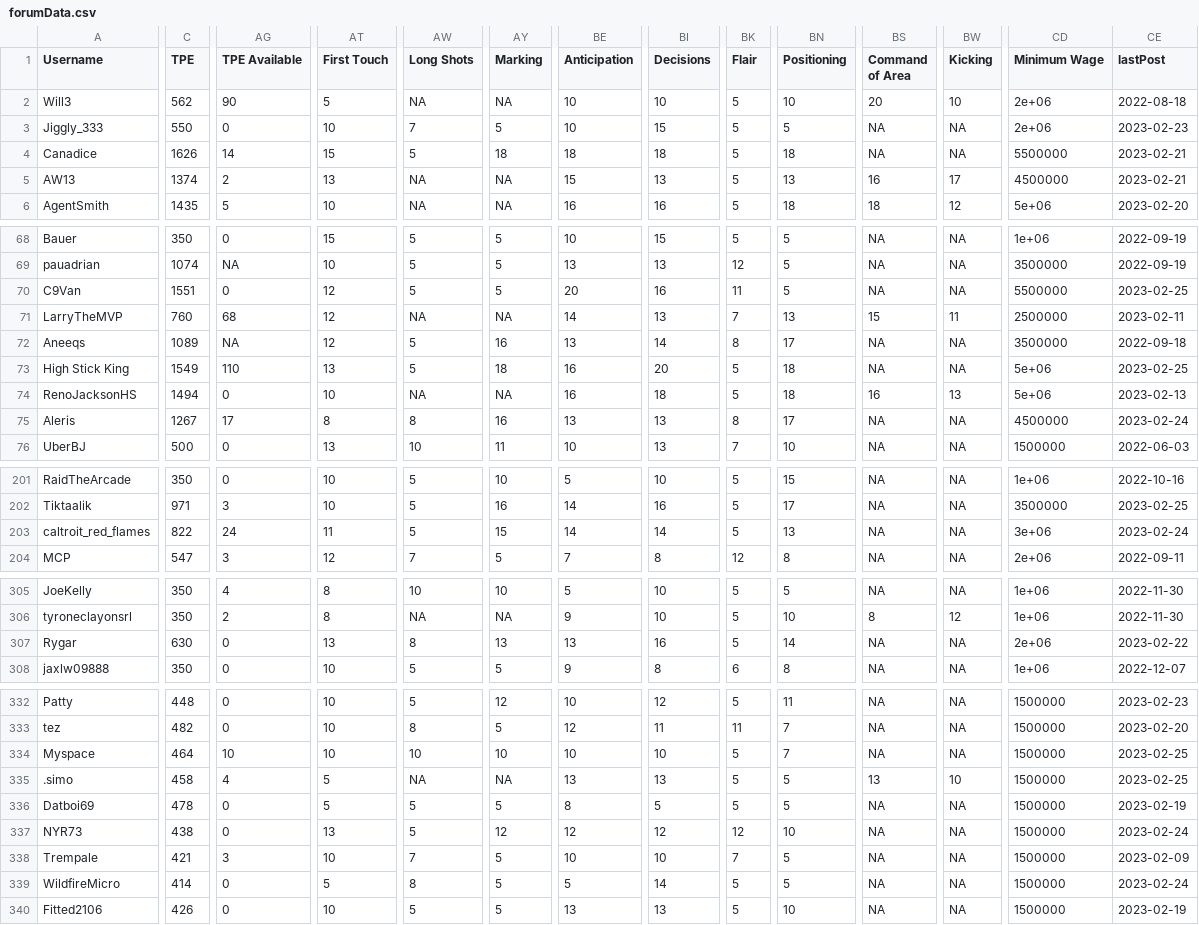
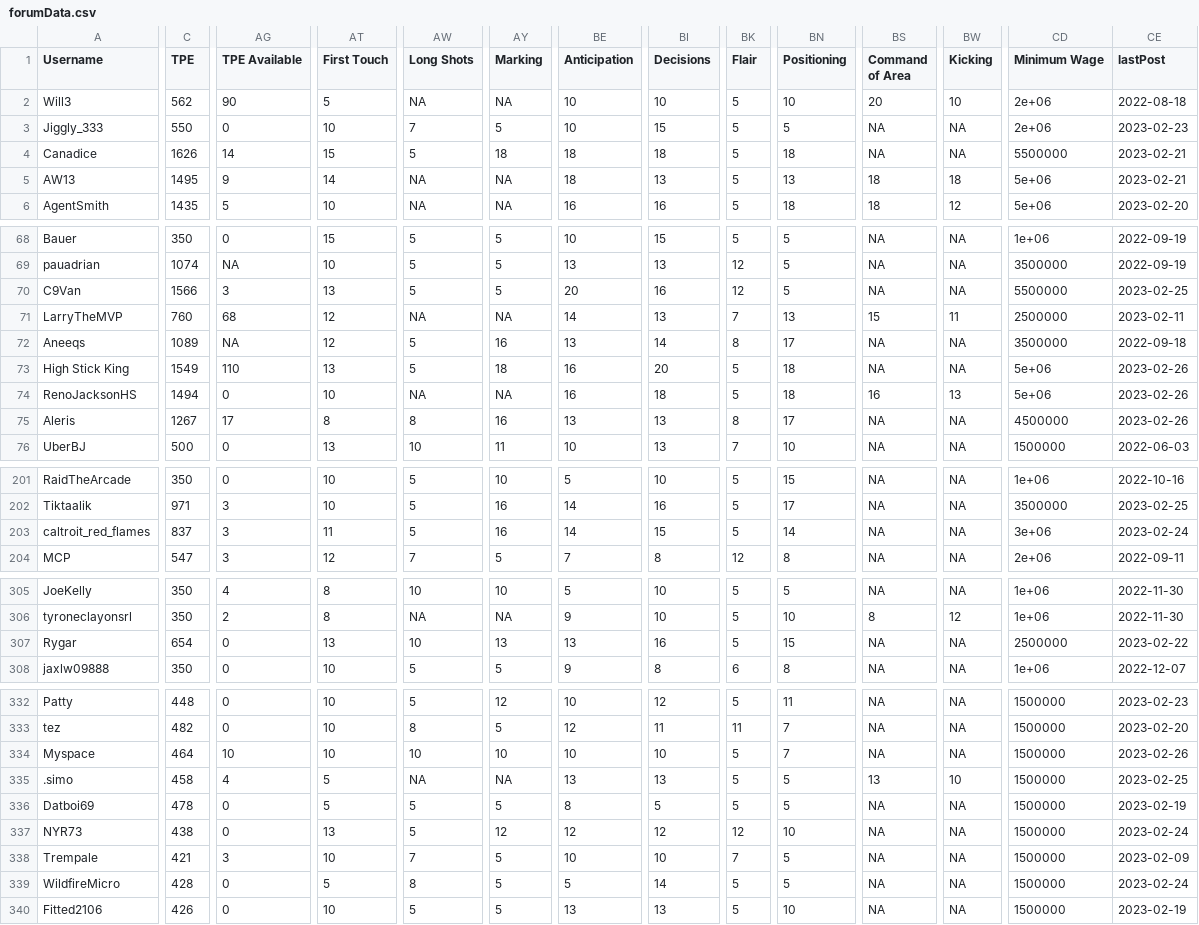
Before and after one commit to canadice/ssl-index, a CSV file: data/forumData.csv, drawn as a sheet; only a part is shown, gaps mark what is left out; the diff covers the shown part only; the diff names each change by its address in the sheet, - before the commit and + after, or states it on an @@ line.

```diff
--- a/data/forumData.csv
+++ b/data/forumData.csv
-C5 (TPE): 1374
+C5 (TPE): 1495
-AG5 (TPE Available): 2
+AG5 (TPE Available): 9
-AT5 (First Touch): 13
+AT5 (First Touch): 14
-BE5 (Anticipation): 15
+BE5 (Anticipation): 18
-BS5 (Command of Area): 16
+BS5 (Command of Area): 18
-BW5 (Kicking): 17
+BW5 (Kicking): 18
-CD5 (Minimum Wage): 4500000
+CD5 (Minimum Wage): 5e+06
-C70 (TPE): 1551
+C70 (TPE): 1566
-AG70 (TPE Available): 0
+AG70 (TPE Available): 3
-AT70 (First Touch): 12
+AT70 (First Touch): 13
-BK70 (Flair): 11
+BK70 (Flair): 12
-CE73 (lastPost): 2023-02-25
+CE73 (lastPost): 2023-02-26
-CE74 (lastPost): 2023-02-13
+CE74 (lastPost): 2023-02-26
-CE75 (lastPost): 2023-02-24
+CE75 (lastPost): 2023-02-26
-C203 (TPE): 822
+C203 (TPE): 837
-AG203 (TPE Available): 24
+AG203 (TPE Available): 3
-AY203 (Marking): 15
+AY203 (Marking): 16
-BI203 (Decisions): 14
+BI203 (Decisions): 15
-BN203 (Positioning): 13
+BN203 (Positioning): 14
-C307 (TPE): 630
+C307 (TPE): 654
-AW307 (Long Shots): 8
+AW307 (Long Shots): 10
-BN307 (Positioning): 14
+BN307 (Positioning): 15
-CD307 (Minimum Wage): 2e+06
+CD307 (Minimum Wage): 2500000
-CE334 (lastPost): 2023-02-25
+CE334 (lastPost): 2023-02-26
-C339 (TPE): 414
+C339 (TPE): 428
```
Also changed, not shown: 31 edited cells elsewhere in this file, 1 other file.
